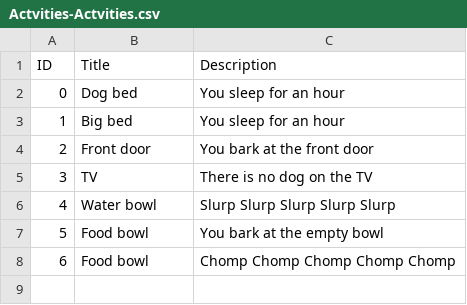
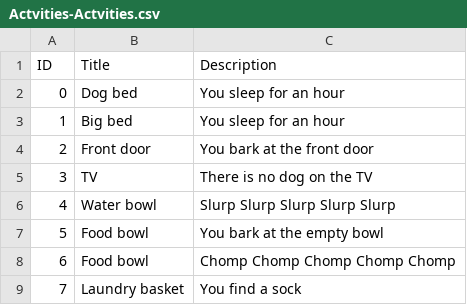
Before and after one commit to NathanMEvans/GeorgesDay, a CSV file: Map/Actvities-Actvities.csv, drawn as a sheet.

```diff
--- a/Map/Actvities-Actvities.csv
+++ b/Map/Actvities-Actvities.csv
@@ -8 +8,2 @@ ID,Title,Description,,
 6,Food bowl,Chomp Chomp Chomp Chomp Chomp,,
+7,Laundry basket,You find a sock,,
```
Also changed, not shown: 6 other files.
